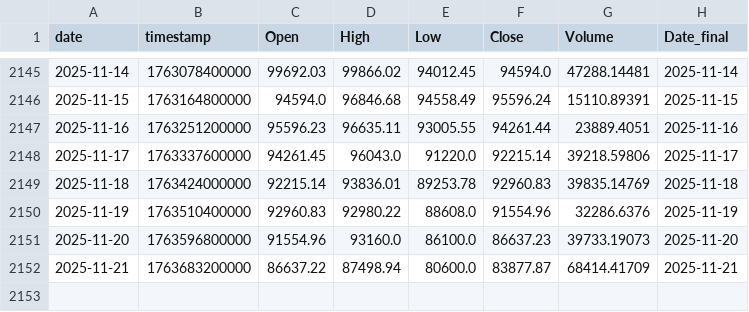
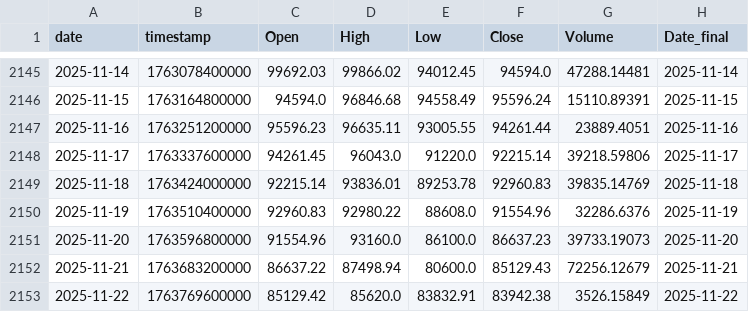
Before and after one commit to Hibra999/TT, a CSV file: data/tokens/BTC-USDT_2020-2025.csv, drawn as a sheet; only a part is shown, gaps mark what is left out.

```diff
--- a/data/tokens/BTC-USDT_2020-2025.csv
+++ b/data/tokens/BTC-USDT_2020-2025.csv
@@ -2151,2 +2151,3 @@ date,timestamp,Open,High,Low,Close,Volume,Date_final
 2025-11-20,1763596800000,91554.96,93160.0,86100.0,86637.23,39733.19073,2025-11-20
-2025-11-21,1763683200000,86637.22,87498.94,80600.0,83877.87,68414.41709,2025-11-21
+2025-11-21,1763683200000,86637.22,87498.94,80600.0,85129.43,72256.12679,2025-11-21
+2025-11-22,1763769600000,85129.42,85620.0,83832.91,83942.38,3526.15849,2025-11-22
```
Also changed, not shown: data/tokens/AAPL_2020-2025.csv, data/tokens/ETH-USDT_2020-2025.csv, 6 other files.
